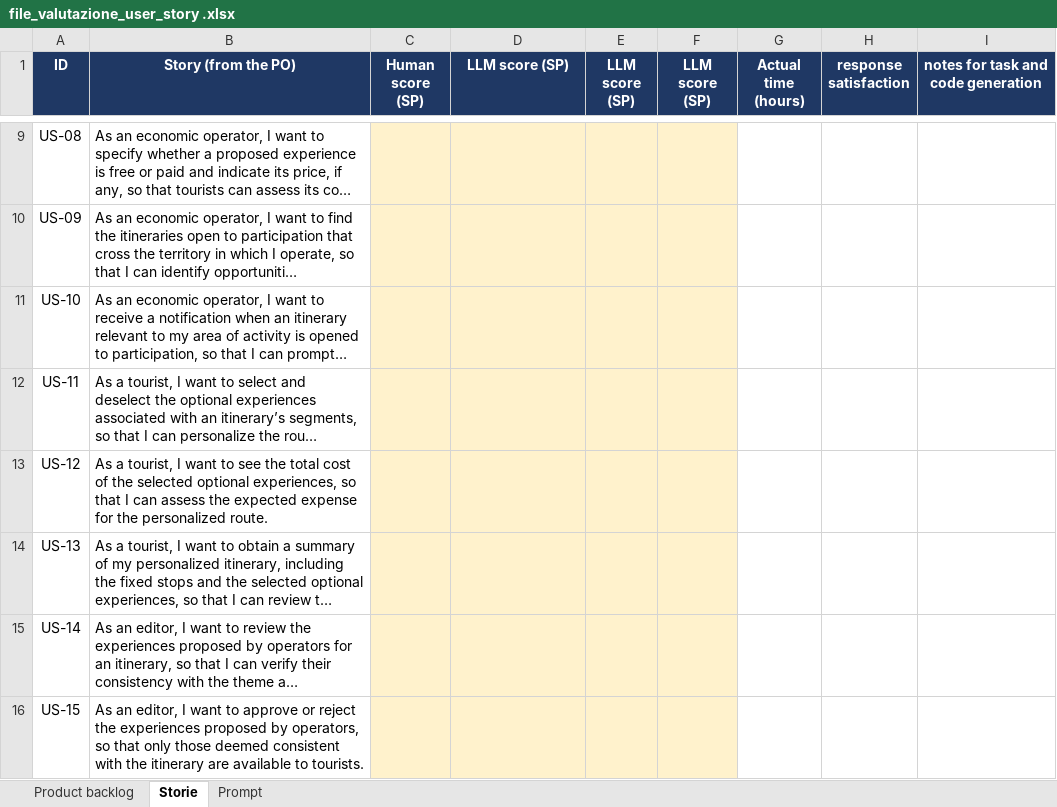
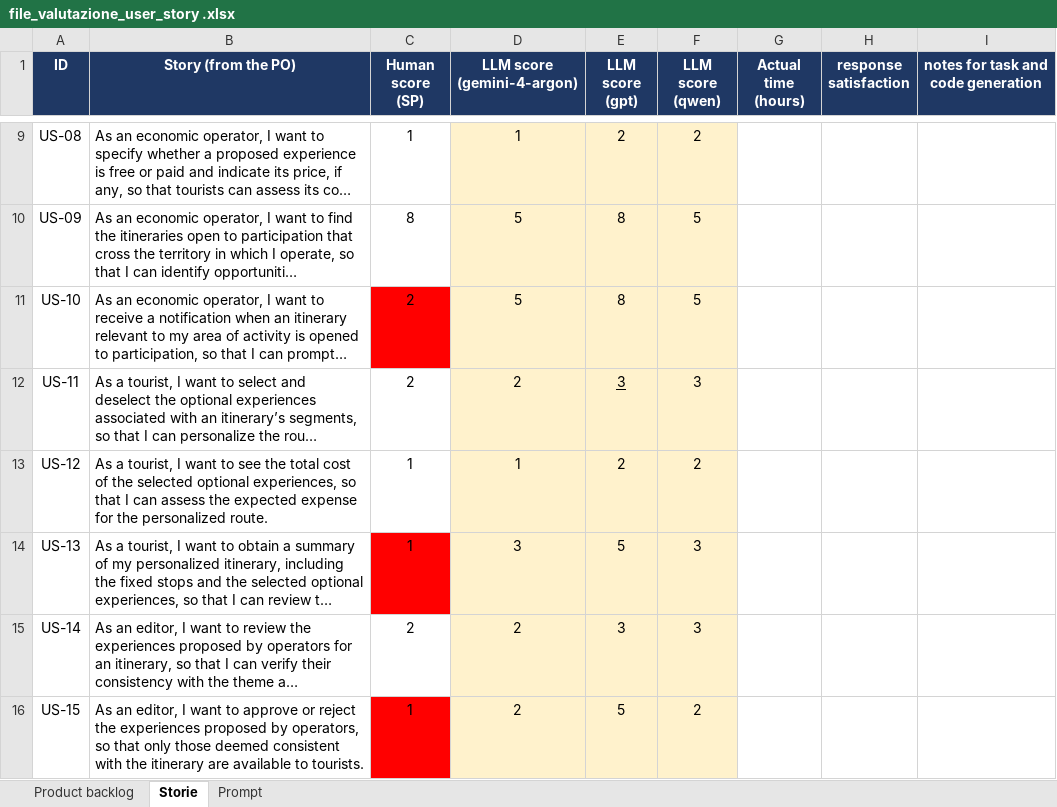
Before and after one commit to ammermali/SPM, an Excel workbook: file_valutazione_user_story .xlsx, sheet Storie, drawn as a sheet; only a part is shown, gaps mark what is left out; long unchanged cells end in …; values as stored, in another font and other column widths than the file's, no borders; the diff covers the shown part only; the diff names each change by its address in the sheet, - before the commit and + after, or states it on an @@ line.

```diff
--- a/file_valutazione_user_story .xlsx (sheet Storie)
+++ b/file_valutazione_user_story .xlsx (sheet Storie)
-D1: LLM score (SP)
+D1: LLM score (gemini-4-argon)
-E1: LLM score (SP)
+E1: LLM score (gpt)
-F1: LLM score (SP)
+F1: LLM score (qwen)
-C9 (Human score (SP)): (empty)
+C9 (Human score (SP)): 1
-C9:C10 fill: #FFF2CC
+C9:C10 fill: none
-D9 (LLM score (gemini-4-argon)): (empty)
+D9 (LLM score (gemini-4-argon)): 1
-E9 (LLM score (gpt)): (empty)
+E9 (LLM score (gpt)): 2
-F9 (LLM score (qwen)): (empty)
+F9 (LLM score (qwen)): 2
-C10 (Human score (SP)): (empty)
+C10 (Human score (SP)): 8
-D10:D11 (LLM score (gemini-4-argon)): (empty)
+D10:D11 (LLM score (gemini-4-argon)): 5
-E10:E11 (LLM score (gpt)): (empty)
+E10:E11 (LLM score (gpt)): 8
-F10:F11 (LLM score (qwen)): (empty)
+F10:F11 (LLM score (qwen)): 5
-C11:C12 (Human score (SP)): (empty)
+C11:C12 (Human score (SP)): 2
-C11 fill: #FFF2CC
+C11 fill: #FF0000
-C12:C13 fill: #FFF2CC
+C12:C13 fill: none
-D12 (LLM score (gemini-4-argon)): (empty)
+D12 (LLM score (gemini-4-argon)): 2
-E12 (LLM score (gpt)): (empty)
+E12 (LLM score (gpt)): 3
-F12 (LLM score (qwen)): (empty)
+F12 (LLM score (qwen)): 3
-C13:C14 (Human score (SP)): (empty)
+C13:C14 (Human score (SP)): 1
-D13 (LLM score (gemini-4-argon)): (empty)
+D13 (LLM score (gemini-4-argon)): 1
-E13 (LLM score (gpt)): (empty)
+E13 (LLM score (gpt)): 2
-F13 (LLM score (qwen)): (empty)
+F13 (LLM score (qwen)): 2
-C14 fill: #FFF2CC
+C14 fill: #FF0000
-D14 (LLM score (gemini-4-argon)): (empty)
+D14 (LLM score (gemini-4-argon)): 3
-E14 (LLM score (gpt)): (empty)
+E14 (LLM score (gpt)): 5
-F14:F15 (LLM score (qwen)): (empty)
+F14:F15 (LLM score (qwen)): 3
-C15 (Human score (SP)): (empty)
+C15 (Human score (SP)): 2
-C15 fill: #FFF2CC
+C15 fill: none
-D15:D16 (LLM score (gemini-4-argon)): (empty)
+D15:D16 (LLM score (gemini-4-argon)): 2
-E15 (LLM score (gpt)): (empty)
+E15 (LLM score (gpt)): 3
-C16 (Human score (SP)): (empty)
+C16 (Human score (SP)): 1
-C16 fill: #FFF2CC
+C16 fill: #FF0000
-E16 (LLM score (gpt)): (empty)
+E16 (LLM score (gpt)): 5
-F16 (LLM score (qwen)): (empty)
+F16 (LLM score (qwen)): 2
```
Also changed, not shown: 40 edited cells and cell formats elsewhere in this sheet, sheet Product backlog, 1 other file.
